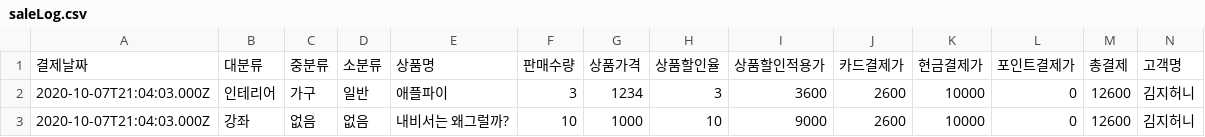
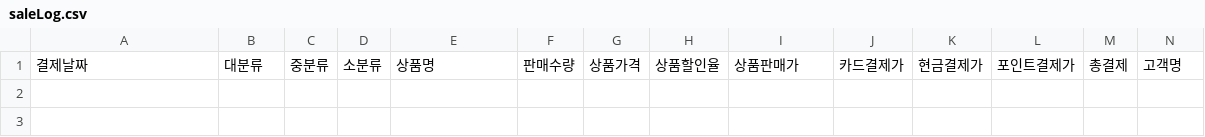
Before and after one commit to wlgjs8/MarketBalgyun-Backend, a CSV file: public/saleLog.csv, drawn as a sheet; only a part is shown; rows hold the shown columns only; the diff names each change by its address in the sheet, - before the commit and + after, or states it on an @@ line.

```diff
--- a/public/saleLog.csv
+++ b/public/saleLog.csv
-I1: 상품할인적용가
+I1: 상품판매가
-row 2: 2020-10-07T21:04:03.000Z | 인테리어 | 가구 | 일반 | 애플파이 | 3 | 1234 | 3 | 3600 | 2600 | 10000 | 0 | 12600 | 김지허니
-row 3: 2020-10-07T21:04:03.000Z | 강좌 | 없음 | 없음 | 내비서는 왜그럴까? | 10 | 1000 | 10 | 9000 | 2600 | 10000 | 0 | 12600 | 김지허니
```
Also changed, not shown: 2 other files.
